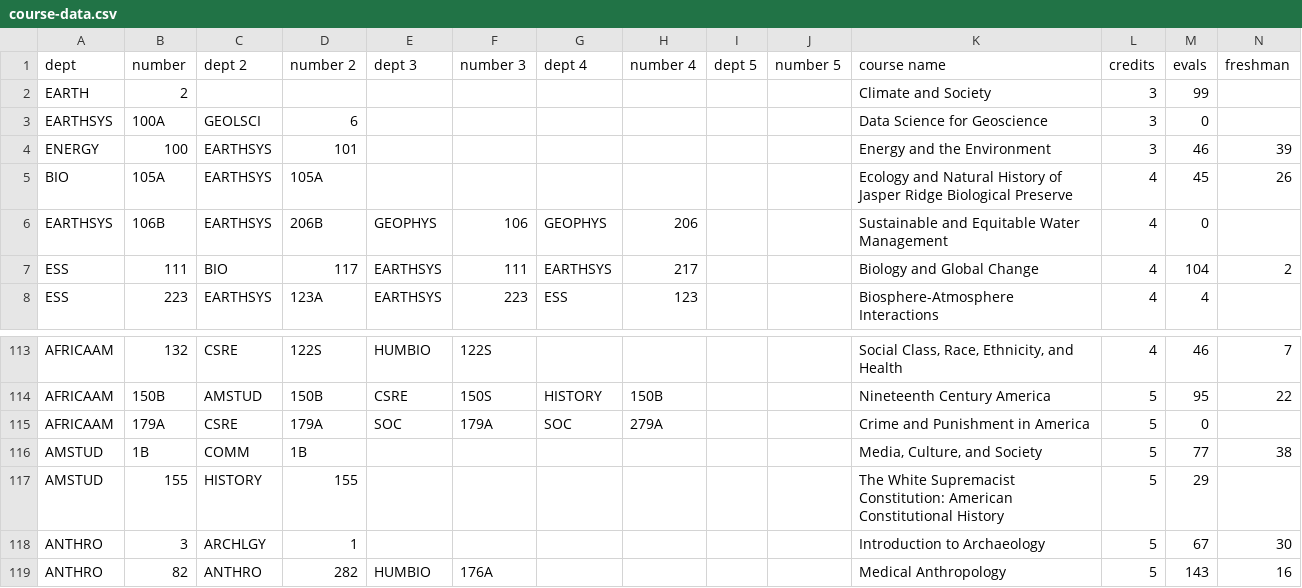
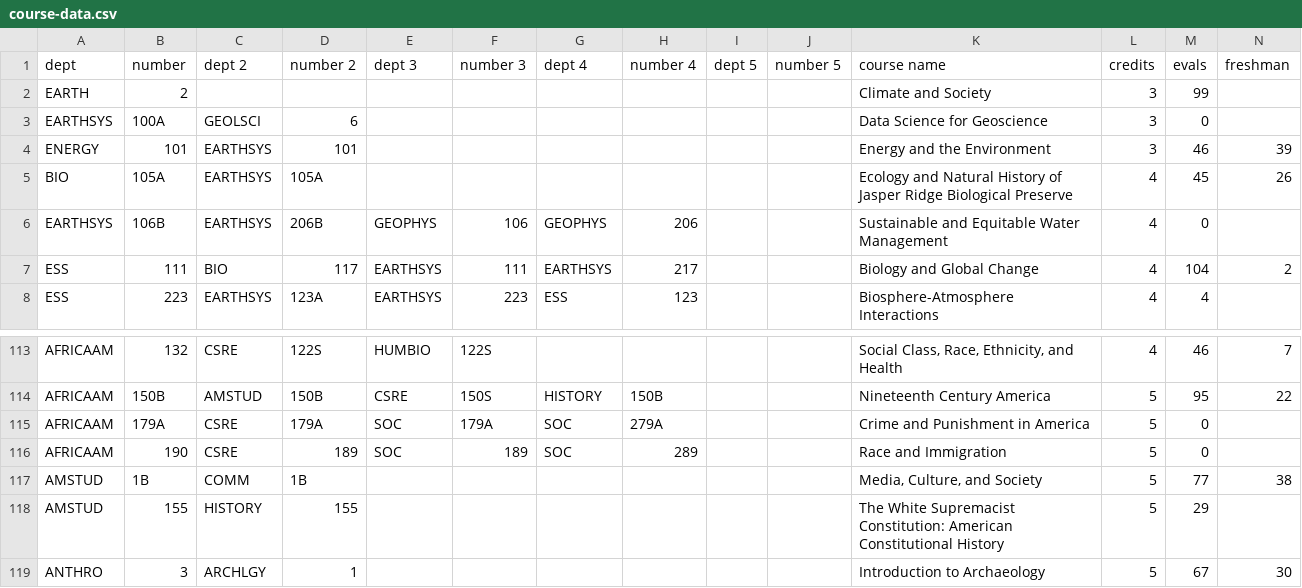
Before and after one commit to a7c/CTL-Buddy-Matching, a CSV file: course-data.csv, drawn as a sheet; only a part is shown, gaps mark what is left out; the shorter side is filled out with more unchanged rows; rows hold the shown columns only; the diff names each change by its address in the sheet, - before the commit and + after, or states it on an @@ line.

Commit message:
make it more likely for upperclassman to have majors in test data script; misc data tweaks

```diff
--- a/course-data.csv
+++ b/course-data.csv
-B4 (number): 100
+B4 (number): 101
+row 116: AFRICAAM | 190 | CSRE | 189 | SOC | 189 | SOC | 289 |  |  | Race and Immigration | 5 | 0
```
Also changed, not shown: 1 other file.
